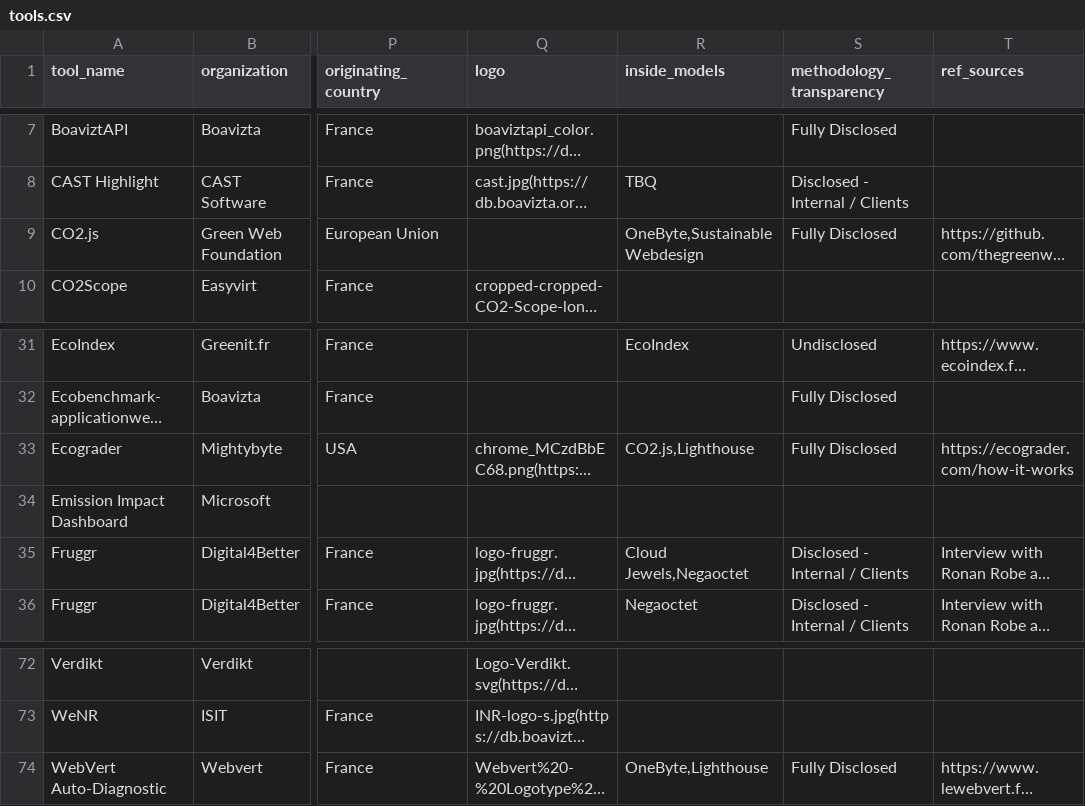
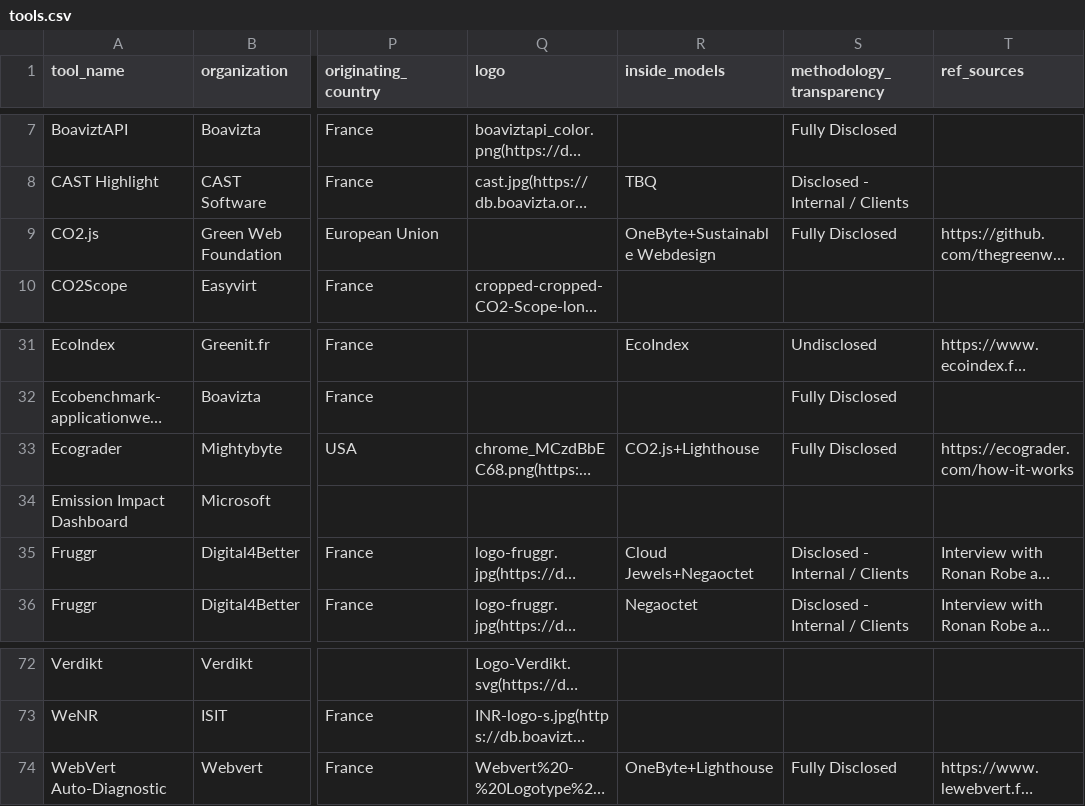
Before and after one commit to olebrussels/boavizta-ict-sust-tools-fork, a CSV file: ictst/data/tools.csv, drawn as a sheet; only a part is shown, gaps mark what is left out; long unchanged cells end in …; the diff names each change by its address in the sheet, - before the commit and + after, or states it on an @@ line.

Commit message:
chore(data): use "+" separator for values of the inside_models column

```diff
--- a/ictst/data/tools.csv
+++ b/ictst/data/tools.csv
-R9 (inside_models): OneByte,Sustainable Webdesign
+R9 (inside_models): OneByte+Sustainable Webdesign
-R33 (inside_models): CO2.js,Lighthouse
+R33 (inside_models): CO2.js+Lighthouse
-R35 (inside_models): Cloud Jewels,Negaoctet
+R35 (inside_models): Cloud Jewels+Negaoctet
-R74 (inside_models): OneByte,Lighthouse
+R74 (inside_models): OneByte+Lighthouse
```
